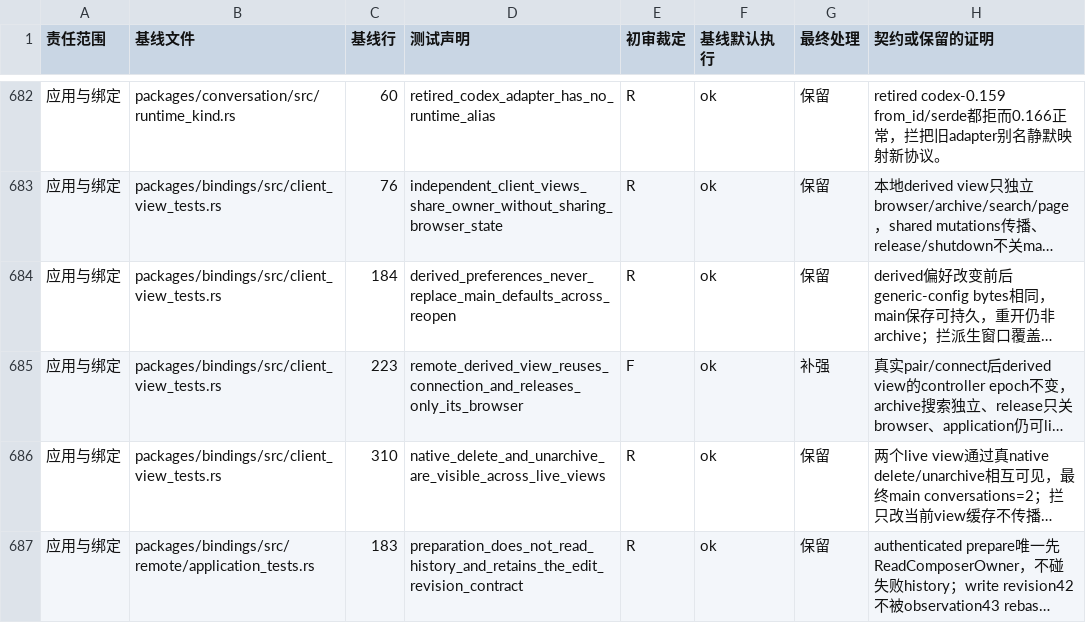
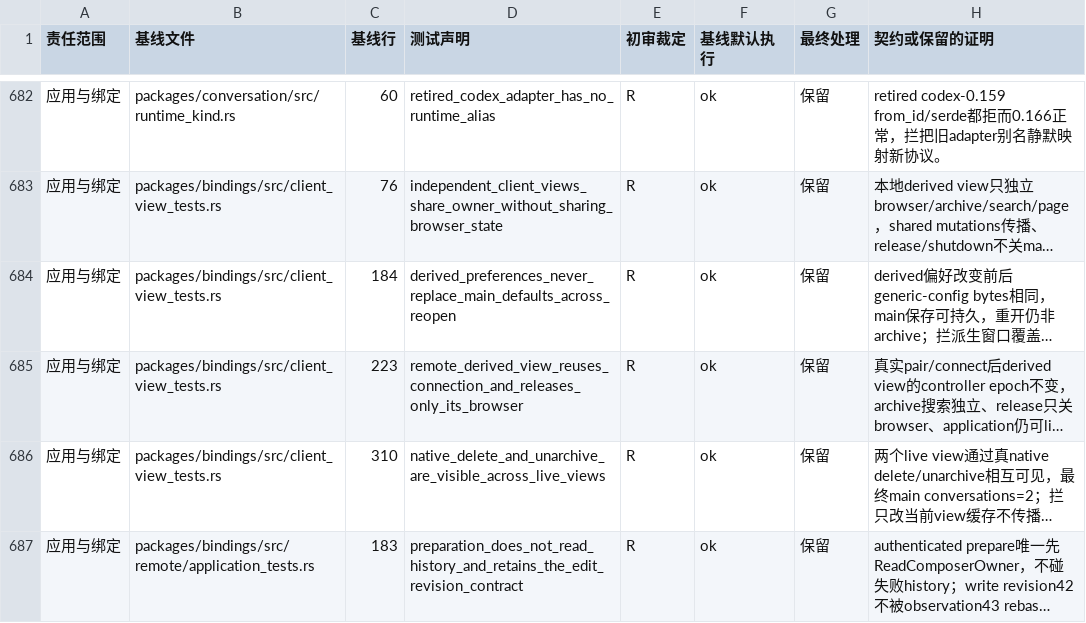
Before and after one commit to xiaoland/velune, a TSV file: tasks/test-contract-audit/declarations.tsv, drawn as a sheet; only a part is shown, gaps mark what is left out; long unchanged cells end in …; the diff names each change by its address in the sheet, - before the commit and + after, or states it on an @@ line.

```diff
--- a/tasks/test-contract-audit/declarations.tsv
+++ b/tasks/test-contract-audit/declarations.tsv
-E685 (初审裁定): F
+E685 (初审裁定): R
-G685 (最终处理): 补强
+G685 (最终处理): 保留
```
Also changed, not shown: 1 other file.
